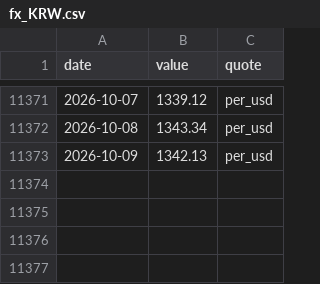
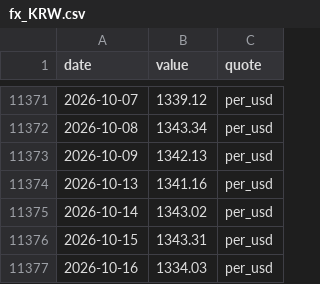
Before and after one commit to kksimsr/macro-data-cache, a CSV file: data/market/fx_KRW.csv, drawn as a sheet; only a part is shown, gaps mark what is left out; the diff names each change by its address in the sheet, - before the commit and + after, or states it on an @@ line.

```diff
--- a/data/market/fx_KRW.csv
+++ b/data/market/fx_KRW.csv
+row 11374: 2026-10-13 | 1341.16 | per_usd
+row 11375: 2026-10-14 | 1343.02 | per_usd
+row 11376: 2026-10-15 | 1343.31 | per_usd
+row 11377: 2026-10-16 | 1334.03 | per_usd
```
Also changed, not shown: data/market/fx_AUD.csv, data/market/fx_BRL.csv, 37 other files.
